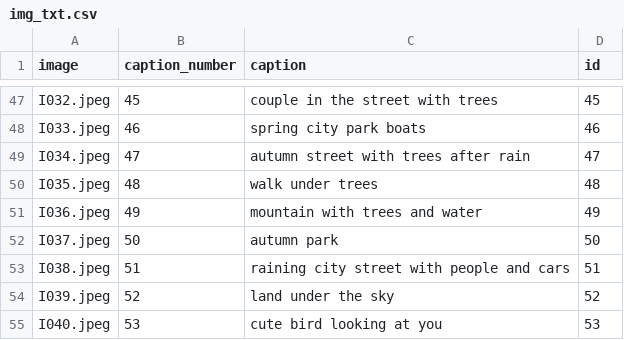
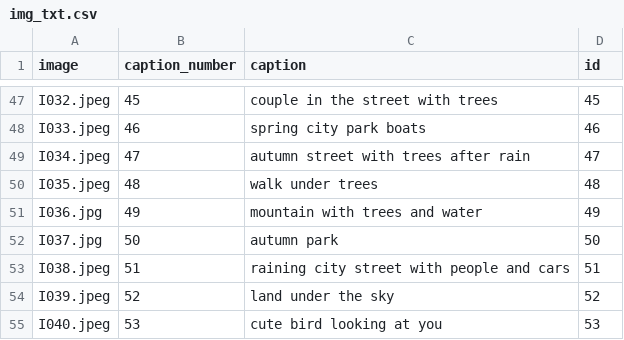
Before and after one commit to ZhangLe59151/sg-dataset, a CSV file: image/img_txt.csv, drawn as a sheet; only a part is shown, gaps mark what is left out.

Commit message:
Update img_txt.csv

```diff
--- a/image/img_txt.csv
+++ b/image/img_txt.csv
@@ -50,4 +50,4 @@ I034.jpeg,47,autumn street with trees after rain,47
 I035.jpeg,48,walk under trees,48
-I036.jpeg,49,mountain with trees and water,49
-I037.jpeg,50,autumn park,50
+I036.jpg,49,mountain with trees and water,49
+I037.jpg,50,autumn park,50
 I038.jpeg,51,raining city street with people and cars,51
```
